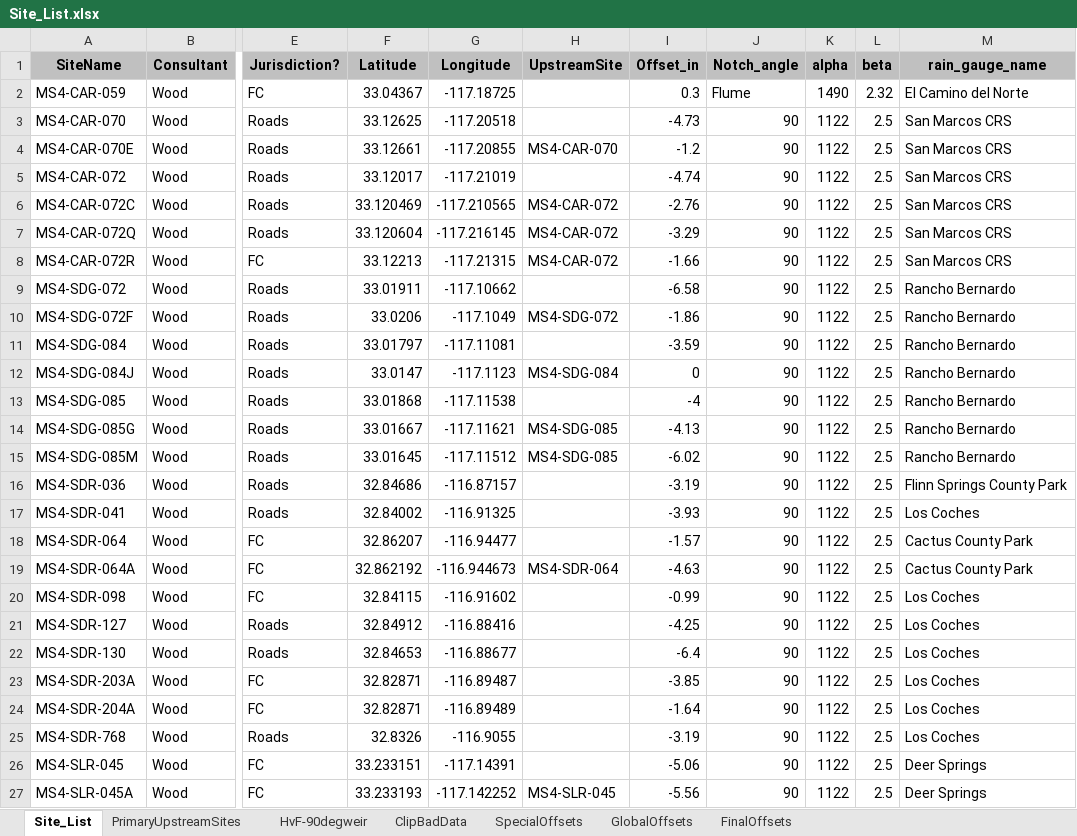
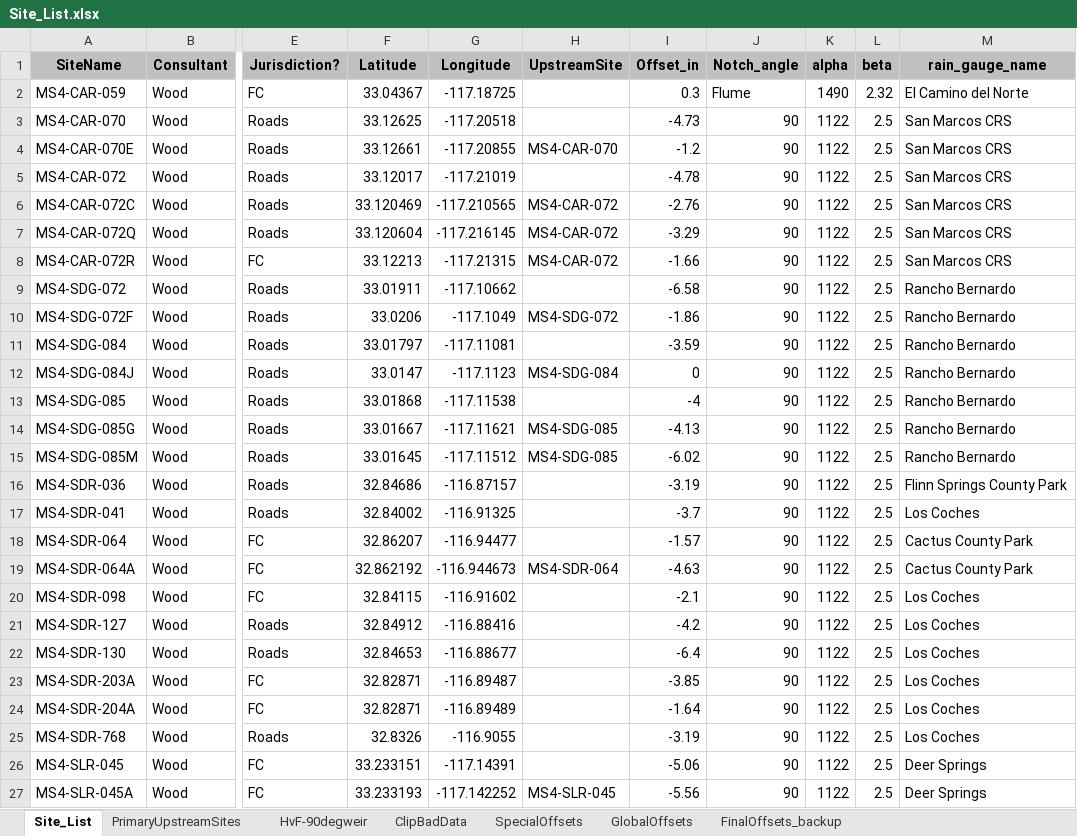
Before and after one commit to 5025-Main/2021_County_LowFlow, an Excel workbook: PowerBI/Site_List.xlsx, sheet Site_List, drawn as a sheet; only a part is shown, gaps mark what is left out; values as stored, in another font and other column widths than the file's, no borders; the diff names each change by its address in the sheet, - before the commit and + after, or states it on an @@ line.

Commit message:
May op plan sites done

```diff
--- a/PowerBI/Site_List.xlsx (sheet Site_List)
+++ b/PowerBI/Site_List.xlsx (sheet Site_List)
-sheet tab: FinalOffsets
+sheet tab: FinalOffsets_backup
-I5 (Offset_in): -4.74
+I5 (Offset_in): -4.78
-I17 (Offset_in): -3.93
+I17 (Offset_in): -3.7
-I20 (Offset_in): -0.99
+I20 (Offset_in): -2.1
-I21 (Offset_in): -4.25
+I21 (Offset_in): -4.2
```
Also changed, not shown: sheet SpecialOffsets, sheet ClipBadData, sheet GlobalOffsets, 44 other files.
